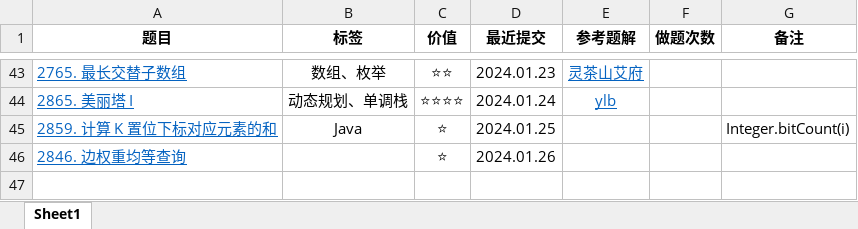
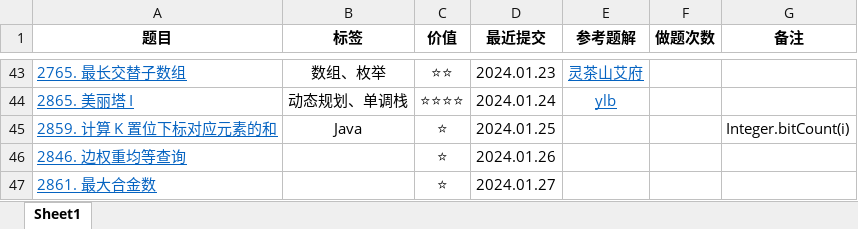
Before and after one commit to curforever/LeetCode, an Excel workbook: 2024LeetCode刷题记录.xlsx, sheet Sheet1, drawn as a sheet; only a part is shown, gaps mark what is left out; values as stored, in another font and other column widths than the file's, no borders; table styles not drawn; the diff names each change by its address in the sheet, - before the commit and + after, or states it on an @@ line.

```diff
--- a/2024LeetCode刷题记录.xlsx (sheet Sheet1)
+++ b/2024LeetCode刷题记录.xlsx (sheet Sheet1)
+row 47: 2861. 最大合金数 |  | ⭐ | 2024.01.27
```
Also changed, not shown: 1 other file.
